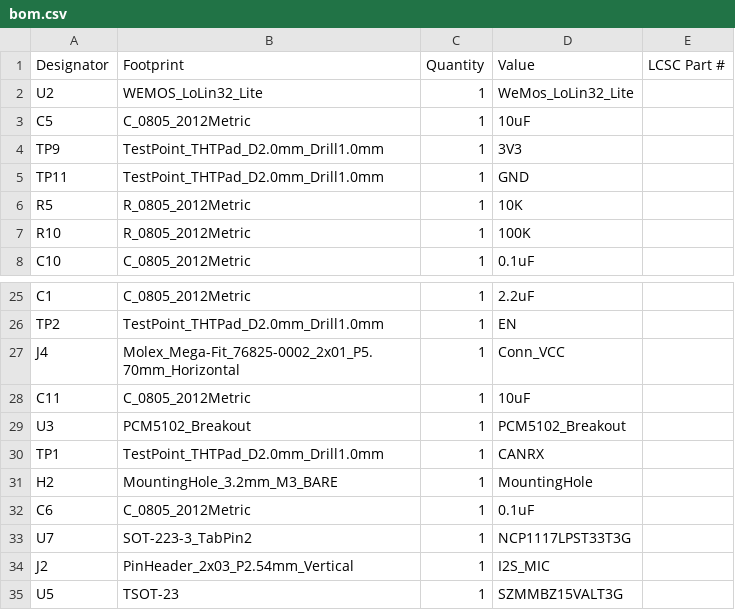
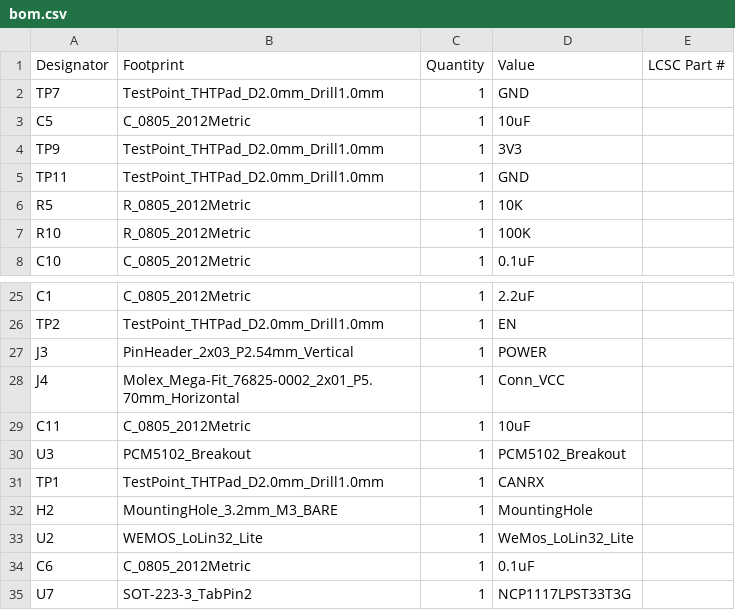
Before and after one commit to leighleighleigh/saab-93NG-bluetooth-aux, a CSV file: hardware/saab_bluetooth_aux_kit_v2/production/bom.csv, drawn as a sheet; only a part is shown, gaps mark what is left out; the shorter side is filled out with more unchanged rows.

Commit message:
Added bonus power header, which can be used to support additional add-ons in the future

```diff
--- a/hardware/saab_bluetooth_aux_kit_v2/production/bom.csv
+++ b/hardware/saab_bluetooth_aux_kit_v2/production/bom.csv
@@ -1,3 +1,3 @@
 Designator,Footprint,Quantity,Value,LCSC Part #
-U2,WEMOS_LoLin32_Lite,1,WeMos_LoLin32_Lite,
+TP7,TestPoint_THTPad_D2.0mm_Drill1.0mm,1,GND,
 C5,C_0805_2012Metric,1,10uF,
@@ -26,2 +26,3 @@ C1,C_0805_2012Metric,1,2.2uF,
 TP2,TestPoint_THTPad_D2.0mm_Drill1.0mm,1,EN,
+J3,PinHeader_2x03_P2.54mm_Vertical,1,POWER,
 J4,Molex_Mega-Fit_76825-0002_2x01_P5.70mm_Horizontal,1,Conn_VCC,
@@ -31,2 +32,3 @@ TP1,TestPoint_THTPad_D2.0mm_Drill1.0mm,1,CANRX,
 H2,MountingHole_3.2mm_M3_BARE,1,MountingHole,
+U2,WEMOS_LoLin32_Lite,1,WeMos_LoLin32_Lite,
 C6,C_0805_2012Metric,1,0.1uF,
```
Also changed, not shown: hardware/saab_bluetooth_aux_kit_v2/production/designators.csv, hardware/saab_bluetooth_aux_kit_v2/production/positions.csv, 8 other files.
